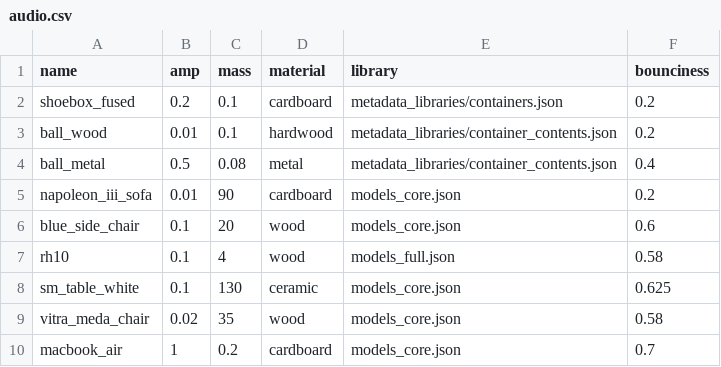
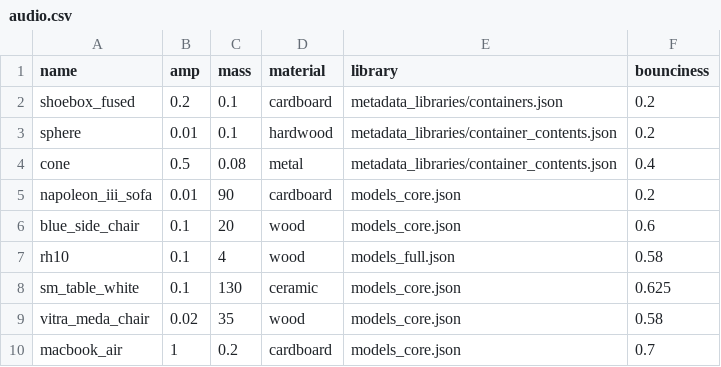
Before and after one commit to alters-mit/sticky_mitten_avatar, a CSV file: sticky_mitten_avatar/audio.csv, drawn as a sheet.

Commit message:
Removed unused functions. Fixed audio values. Shaking sort of works but not really.

```diff
--- a/sticky_mitten_avatar/audio.csv
+++ b/sticky_mitten_avatar/audio.csv
@@ -2,4 +2,4 @@ name,amp,mass,material,library,bounciness
 shoebox_fused,0.2,0.1,cardboard,metadata_libraries/containers.json,0.2
-ball_wood,0.01,0.1,hardwood,metadata_libraries/container_contents.json,0.2
-ball_metal,0.5,0.08,metal,metadata_libraries/container_contents.json,0.4
+sphere,0.01,0.1,hardwood,metadata_libraries/container_contents.json,0.2
+cone,0.5,0.08,metal,metadata_libraries/container_contents.json,0.4
 napoleon_iii_sofa,0.01,90,cardboard,models_core.json,0.2
```
Also changed, not shown: 7 other files.
